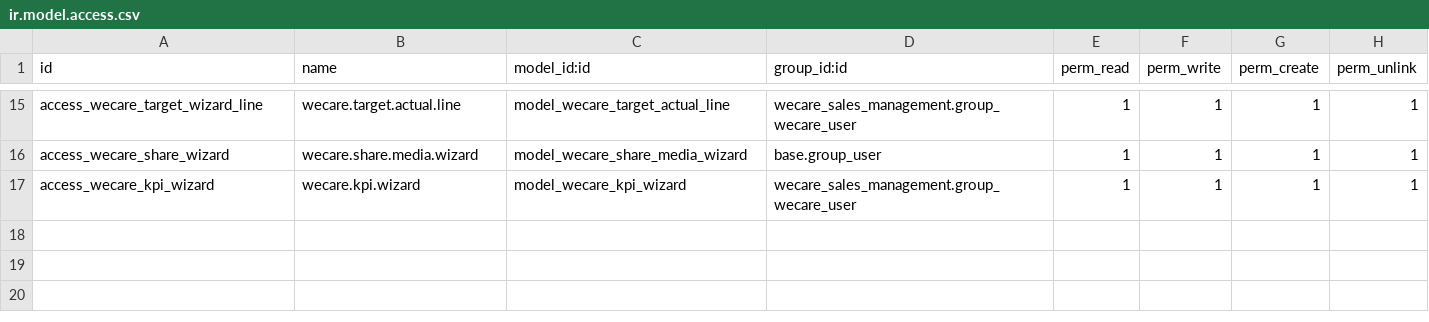
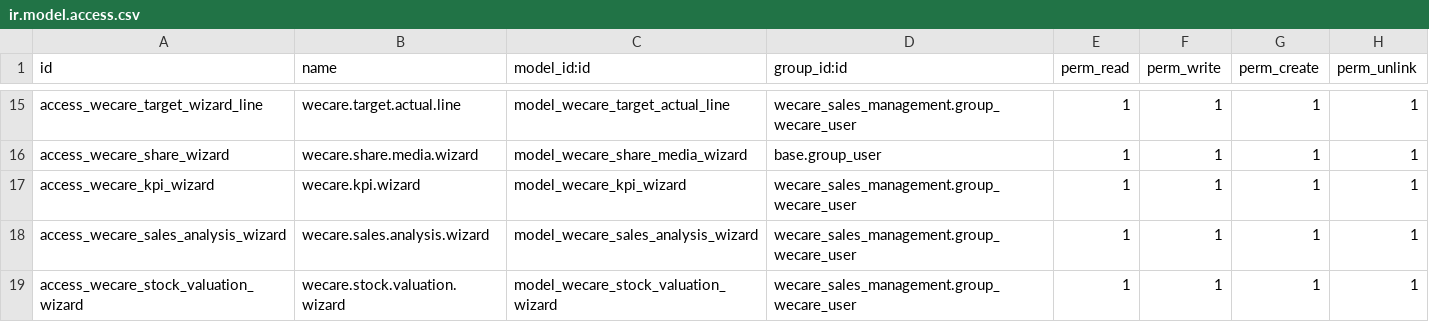
Before and after one commit to yayalAb/wecarepharmaceuticals-, a CSV file: inv_purchase_sales/wecare_sales_management/security/ir.model.access.csv, drawn as a sheet; only a part is shown, gaps mark what is left out.

Commit message:
update sale managment

```diff
--- a/inv_purchase_sales/wecare_sales_management/security/ir.model.access.csv
+++ b/inv_purchase_sales/wecare_sales_management/security/ir.model.access.csv
@@ -17 +17,3 @@ access_wecare_share_wizard,wecare.share.media.wizard,model_wecare_share_media_wi
 access_wecare_kpi_wizard,wecare.kpi.wizard,model_wecare_kpi_wizard,wecare_sales_management.group_wecare_user,1,1,1,1
+access_wecare_sales_analysis_wizard,wecare.sales.analysis.wizard,model_wecare_sales_analysis_wizard,wecare_sales_management.group_wecare_user,1,1,1,1
+access_wecare_stock_valuation_wizard,wecare.stock.valuation.wizard,model_wecare_stock_valuation_wizard,wecare_sales_management.group_wecare_user,1,1,1,1
```
Also changed, not shown: 22 other files.
